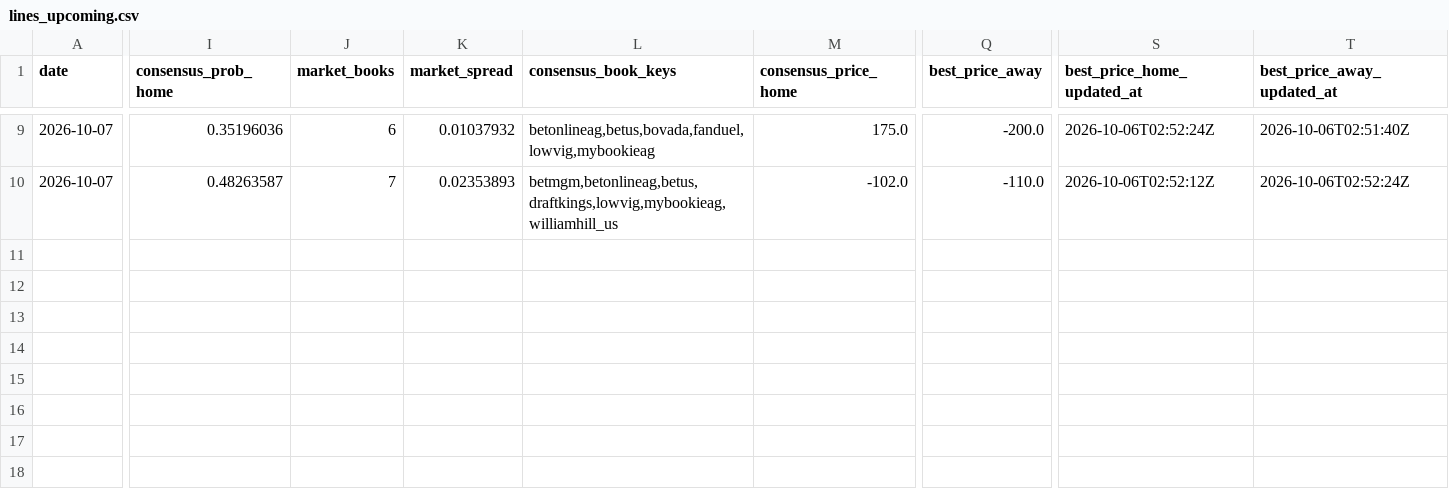
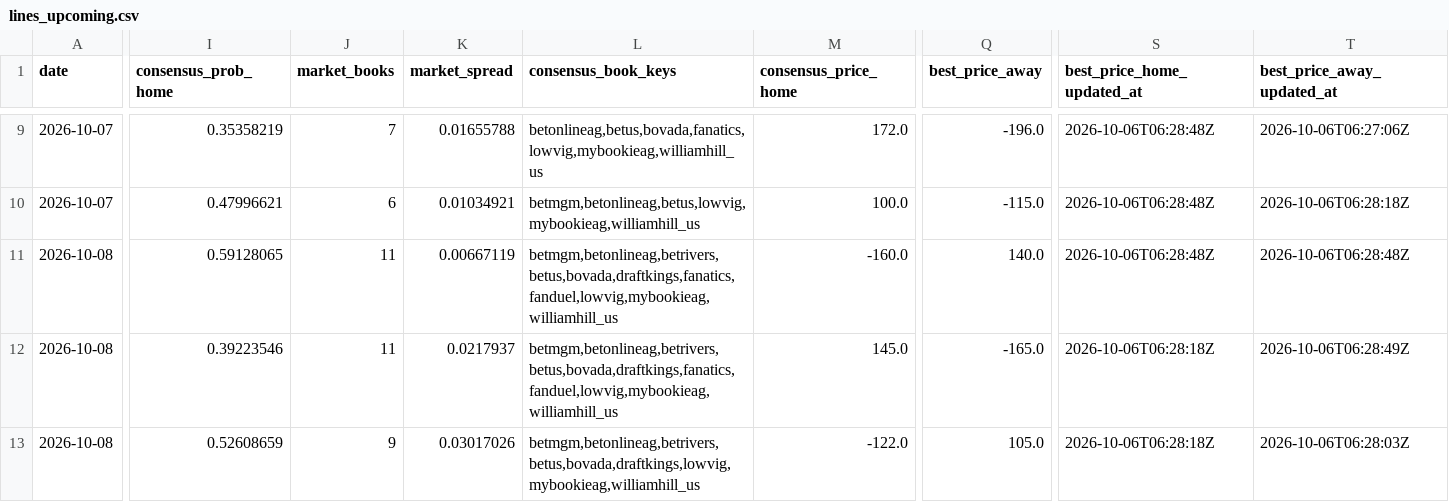
Before and after one commit to joshuakingsland/claude-diamond, a CSV file: data/lines_upcoming.csv, drawn as a sheet; only a part is shown, gaps mark what is left out; rows hold the shown columns only; the diff covers the shown part only; the diff names each change by its address in the sheet, - before the commit and + after, or states it on an @@ line.

```diff
--- a/data/lines_upcoming.csv
+++ b/data/lines_upcoming.csv
-I9 (consensus_prob_home): 0.35196036
+I9 (consensus_prob_home): 0.35358219
-J9 (market_books): 6
+J9 (market_books): 7
-K9 (market_spread): 0.01037932
+K9 (market_spread): 0.01655788
-L9 (consensus_book_keys): betonlineag,betus,bovada,fanduel,lowvig,mybookieag
+L9 (consensus_book_keys): betonlineag,betus,bovada,fanatics,lowvig,mybookieag,williamhill_us
-M9 (consensus_price_home): 175.0
+M9 (consensus_price_home): 172.0
-Q9 (best_price_away): -200.0
+Q9 (best_price_away): -196.0
-S9 (best_price_home_updated_at): 2026-10-06T02:52:24Z
+S9 (best_price_home_updated_at): 2026-10-06T06:28:48Z
-T9 (best_price_away_updated_at): 2026-10-06T02:51:40Z
+T9 (best_price_away_updated_at): 2026-10-06T06:27:06Z
-I10 (consensus_prob_home): 0.48263587
+I10 (consensus_prob_home): 0.47996621
-J10 (market_books): 7
+J10 (market_books): 6
-K10 (market_spread): 0.02353893
+K10 (market_spread): 0.01034921
-L10 (consensus_book_keys): betmgm,betonlineag,betus,draftkings,lowvig,mybookieag,williamhill_us
+L10 (consensus_book_keys): betmgm,betonlineag,betus,lowvig,mybookieag,williamhill_us
-M10 (consensus_price_home): -102.0
+M10 (consensus_price_home): 100.0
-Q10 (best_price_away): -110.0
+Q10 (best_price_away): -115.0
-S10 (best_price_home_updated_at): 2026-10-06T02:52:12Z
+S10 (best_price_home_updated_at): 2026-10-06T06:28:48Z
-T10 (best_price_away_updated_at): 2026-10-06T02:52:24Z
+T10 (best_price_away_updated_at): 2026-10-06T06:28:18Z
+row 11: 2026-10-08 | 0.59128065 | 11 | 0.00667119 | betmgm,betonlineag,betrivers,betus,bovada,draftkings,fanatics,fanduel,lowvig,mybookieag,williamhill_us | -160.0 | 140.0 | 2026-10-06T06:28:48Z | 2026-10-06T06:28:48Z
+row 12: 2026-10-08 | 0.39223546 | 11 | 0.0217937 | betmgm,betonlineag,betrivers,betus,bovada,draftkings,fanatics,fanduel,lowvig,mybookieag,williamhill_us | 145.0 | -165.0 | 2026-10-06T06:28:18Z | 2026-10-06T06:28:49Z
+row 13: 2026-10-08 | 0.52608659 | 9 | 0.03017026 | betmgm,betonlineag,betrivers,betus,bovada,draftkings,lowvig,mybookieag,williamhill_us | -122.0 | 105.0 | 2026-10-06T06:28:18Z | 2026-10-06T06:28:03Z
```
Also changed, not shown: 83 edited cells elsewhere in this file, 4 other files.
